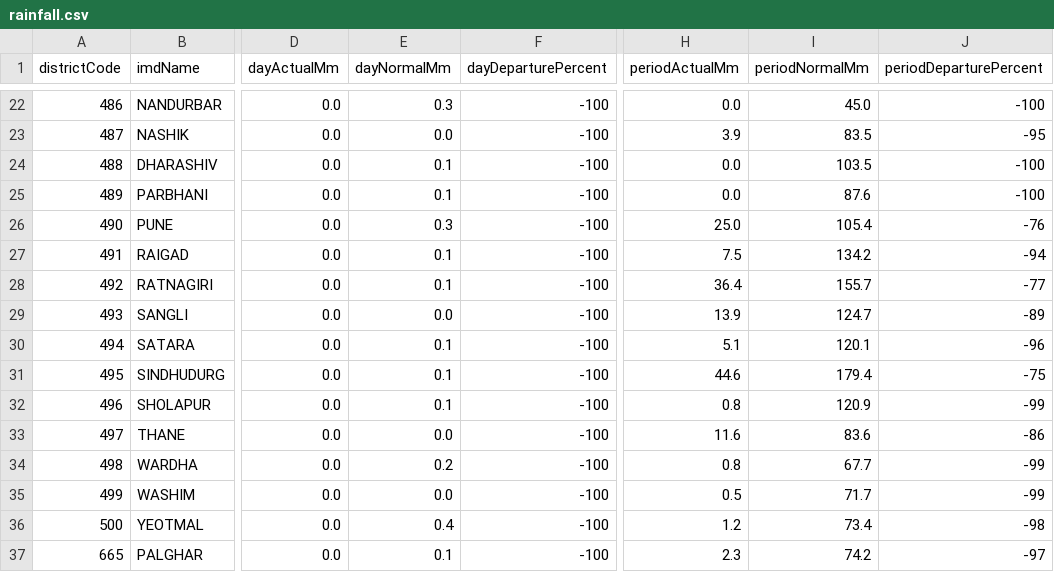
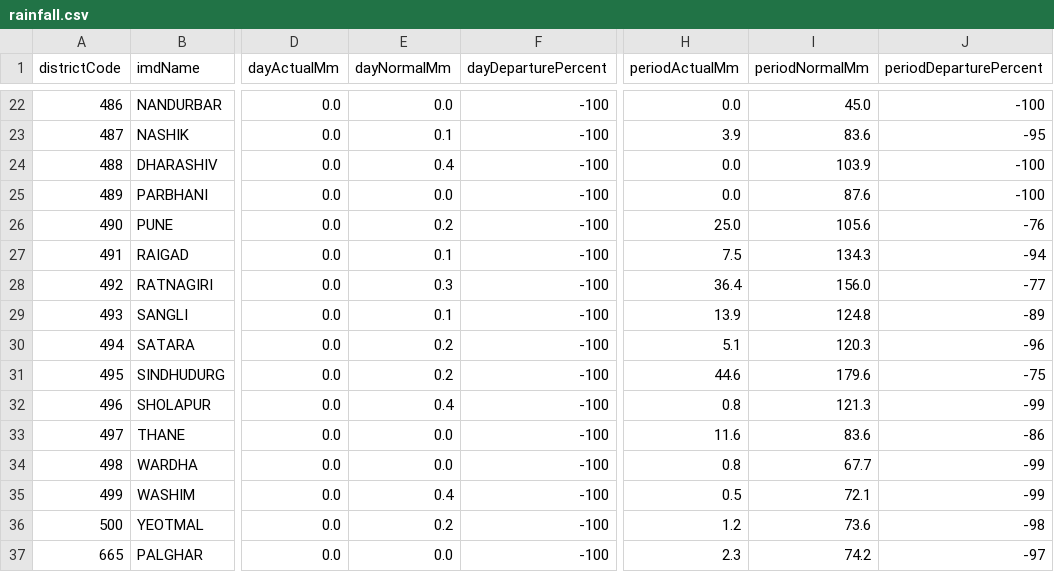
Before and after one commit to fr-neil/maharashtra-field-notes, a CSV file: data/rainfall/rainfall.csv, drawn as a sheet; only a part is shown, gaps mark what is left out; the diff covers the shown part only; the diff names each change by its address in the sheet, - before the commit and + after, or states it on an @@ line.

```diff
--- a/data/rainfall/rainfall.csv
+++ b/data/rainfall/rainfall.csv
-E22 (dayNormalMm): 0.3
+E22 (dayNormalMm): 0.0
-E23 (dayNormalMm): 0.0
+E23 (dayNormalMm): 0.1
-I23 (periodNormalMm): 83.5
+I23 (periodNormalMm): 83.6
-E24 (dayNormalMm): 0.1
+E24 (dayNormalMm): 0.4
-I24 (periodNormalMm): 103.5
+I24 (periodNormalMm): 103.9
-E25 (dayNormalMm): 0.1
+E25 (dayNormalMm): 0.0
-E26 (dayNormalMm): 0.3
+E26 (dayNormalMm): 0.2
-I26 (periodNormalMm): 105.4
+I26 (periodNormalMm): 105.6
-I27 (periodNormalMm): 134.2
+I27 (periodNormalMm): 134.3
-E28 (dayNormalMm): 0.1
+E28 (dayNormalMm): 0.3
-I28 (periodNormalMm): 155.7
+I28 (periodNormalMm): 156.0
-E29 (dayNormalMm): 0.0
+E29 (dayNormalMm): 0.1
-I29 (periodNormalMm): 124.7
+I29 (periodNormalMm): 124.8
-E30:E31 (dayNormalMm): 0.1
+E30:E31 (dayNormalMm): 0.2
-I30 (periodNormalMm): 120.1
+I30 (periodNormalMm): 120.3
-I31 (periodNormalMm): 179.4
+I31 (periodNormalMm): 179.6
-E32 (dayNormalMm): 0.1
+E32 (dayNormalMm): 0.4
-I32 (periodNormalMm): 120.9
+I32 (periodNormalMm): 121.3
-E34 (dayNormalMm): 0.2
+E34 (dayNormalMm): 0.0
-E35 (dayNormalMm): 0.0
+E35 (dayNormalMm): 0.4
-I35 (periodNormalMm): 71.7
+I35 (periodNormalMm): 72.1
-E36 (dayNormalMm): 0.4
+E36 (dayNormalMm): 0.2
-I36 (periodNormalMm): 73.4
+I36 (periodNormalMm): 73.6
-E37 (dayNormalMm): 0.1
+E37 (dayNormalMm): 0.0
```
Also changed, not shown: 32 edited cells elsewhere in this file, data/district-services/contacts.csv, data/district-services/notices.csv, 6 other files.
